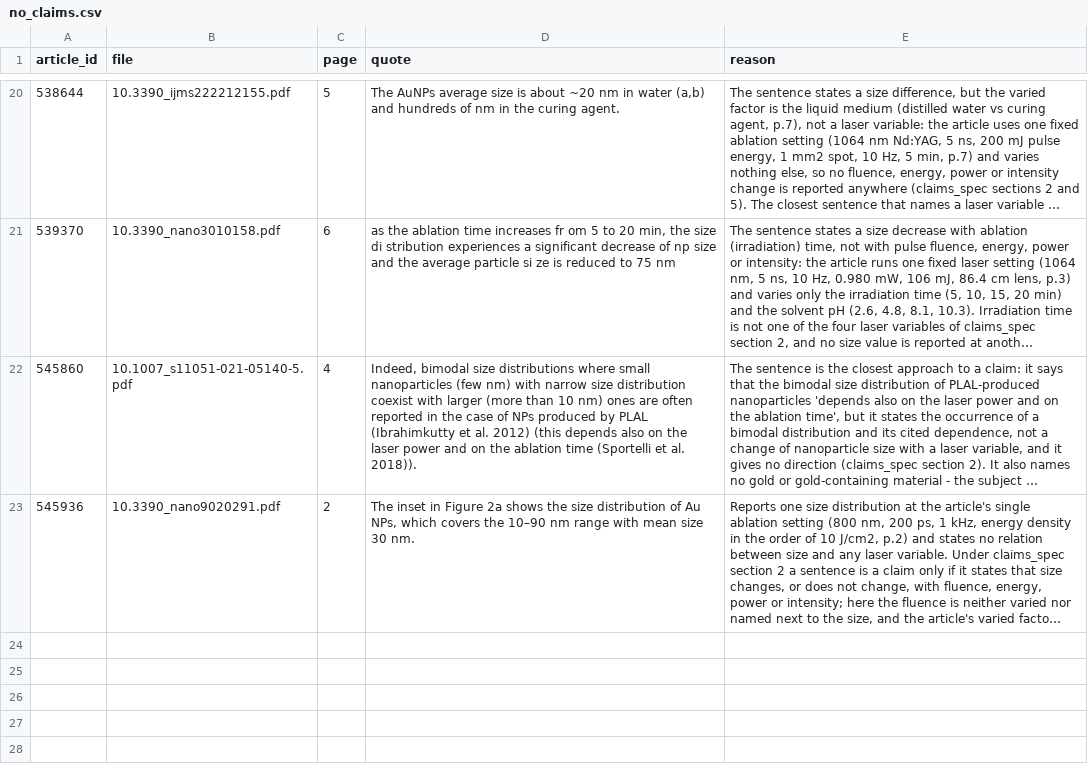
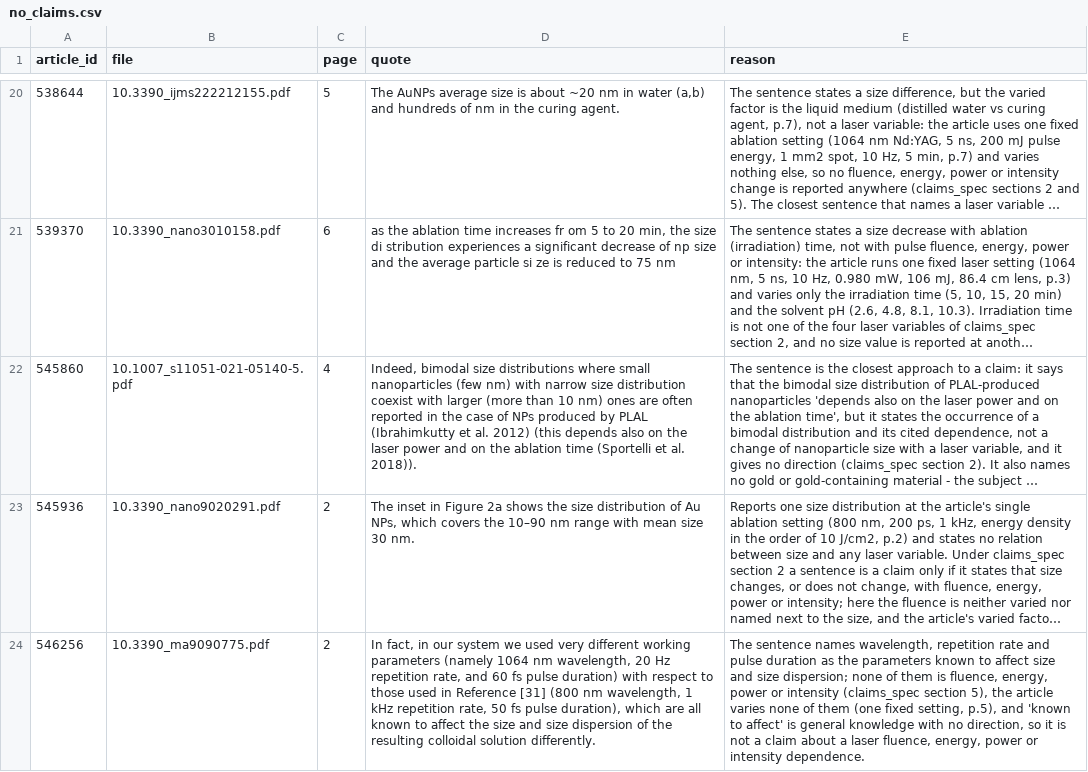
Before and after one commit to Kaldarinz/ai4science_proj, a CSV file: results/no_claims.csv, drawn as a sheet; only a part is shown, gaps mark what is left out; long unchanged cells end in …; the diff names each change by its address in the sheet, - before the commit and + after, or states it on an @@ line.

```diff
--- a/results/no_claims.csv
+++ b/results/no_claims.csv
+row 24: 546256 | 10.3390_ma9090775.pdf | 2 | In fact, in our system we used very different working parameters (namely 1064 nm wavelength, 20 Hz repetition rate, and 60 fs pulse duration) with respect to those used in Reference [31] (800 nm wavelength, 1 kHz repetition rate, 50 fs pulse duration), which are all known to affect the size and size dispersion of the resulting colloidal solution differently. | The sentence names wavelength, repetition rate and pulse duration as the parameters known to affect size and size dispersion; none of them is fluence, energy, power or intensity (claims_spec section 5), the article varies none of them (one fixed setting, p.5), and 'known to affect' is general knowledge with no direction, so it is not a claim about a laser fluence, energy, power or intensity dependence.
```
Also changed, not shown: results/extraction_status.csv, 2 other files.
